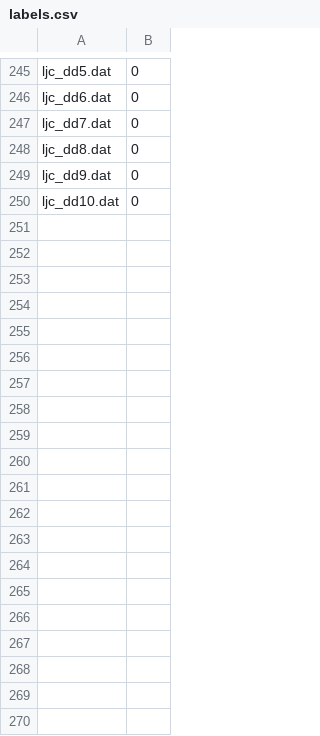
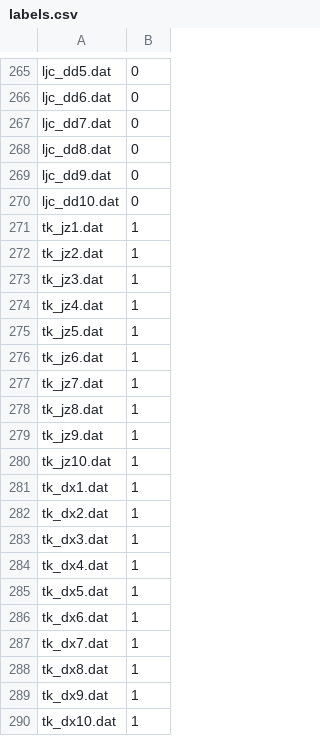
Before and after one commit to L7Y379/Suspicious_Object_Detection, a CSV file: fall_detect/labels.csv, drawn as a sheet; only a part is shown, gaps mark what is left out; the diff covers the shown part only; the diff names each change by its address in the sheet, - before the commit and + after, or states it on an @@ line.

```diff
--- a/fall_detect/labels.csv
+++ b/fall_detect/labels.csv
+row 271: tk_jz1.dat | 1
+row 272: tk_jz2.dat | 1
+row 273: tk_jz3.dat | 1
+row 274: tk_jz4.dat | 1
+row 275: tk_jz5.dat | 1
+row 276: tk_jz6.dat | 1
+row 277: tk_jz7.dat | 1
+row 278: tk_jz8.dat | 1
+row 279: tk_jz9.dat | 1
+row 280: tk_jz10.dat | 1
+row 281: tk_dx1.dat | 1
+row 282: tk_dx2.dat | 1
+row 283: tk_dx3.dat | 1
+row 284: tk_dx4.dat | 1
+row 285: tk_dx5.dat | 1
+row 286: tk_dx6.dat | 1
+row 287: tk_dx7.dat | 1
+row 288: tk_dx8.dat | 1
+row 289: tk_dx9.dat | 1
+row 290: tk_dx10.dat | 1
```
Also changed, not shown: 60 added rows elsewhere in this file, 18 other files.
